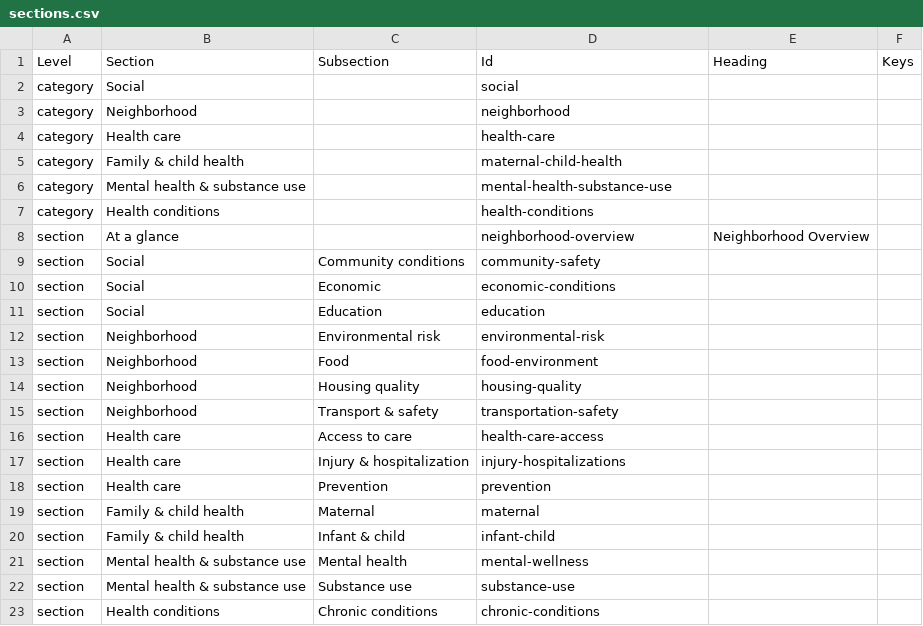
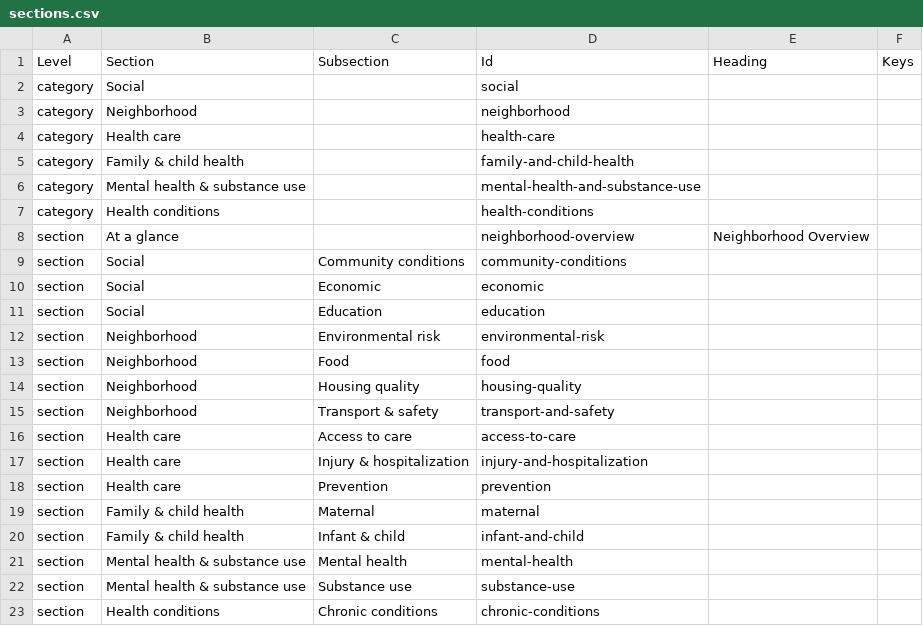
Before and after one commit to mmueller1-NYCDOHMH/chp-test-repo, a CSV file: content/copy/sections.csv, drawn as a sheet; only a part is shown.

```diff
--- a/content/copy/sections.csv
+++ b/content/copy/sections.csv
@@ -4,19 +4,19 @@ category,Neighborhood,,neighborhood,,
 category,Health care,,health-care,,
-category,Family & child health,,maternal-child-health,,
-category,Mental health & substance use,,mental-health-substance-use,,
+category,Family & child health,,family-and-child-health,,
+category,Mental health & substance use,,mental-health-and-substance-use,,
 category,Health conditions,,health-conditions,,
 section,At a glance,,neighborhood-overview,Neighborhood Overview,
-section,Social,Community conditions,community-safety,,
-section,Social,Economic,economic-conditions,,
+section,Social,Community conditions,community-conditions,,
+section,Social,Economic,economic,,
 section,Social,Education,education,,
 section,Neighborhood,Environmental risk,environmental-risk,,
-section,Neighborhood,Food,food-environment,,
+section,Neighborhood,Food,food,,
 section,Neighborhood,Housing quality,housing-quality,,
-section,Neighborhood,Transport & safety,transportation-safety,,
-section,Health care,Access to care,health-care-access,,
-section,Health care,Injury & hospitalization,injury-hospitalizations,,
+section,Neighborhood,Transport & safety,transport-and-safety,,
+section,Health care,Access to care,access-to-care,,
+section,Health care,Injury & hospitalization,injury-and-hospitalization,,
 section,Health care,Prevention,prevention,,
 section,Family & child health,Maternal,maternal,,
-section,Family & child health,Infant & child,infant-child,,
-section,Mental health & substance use,Mental health,mental-wellness,,
+section,Family & child health,Infant & child,infant-and-child,,
+section,Mental health & substance use,Mental health,mental-health,,
 section,Mental health & substance use,Substance use,substance-use,,
```
Also changed, not shown: 9 other files.
